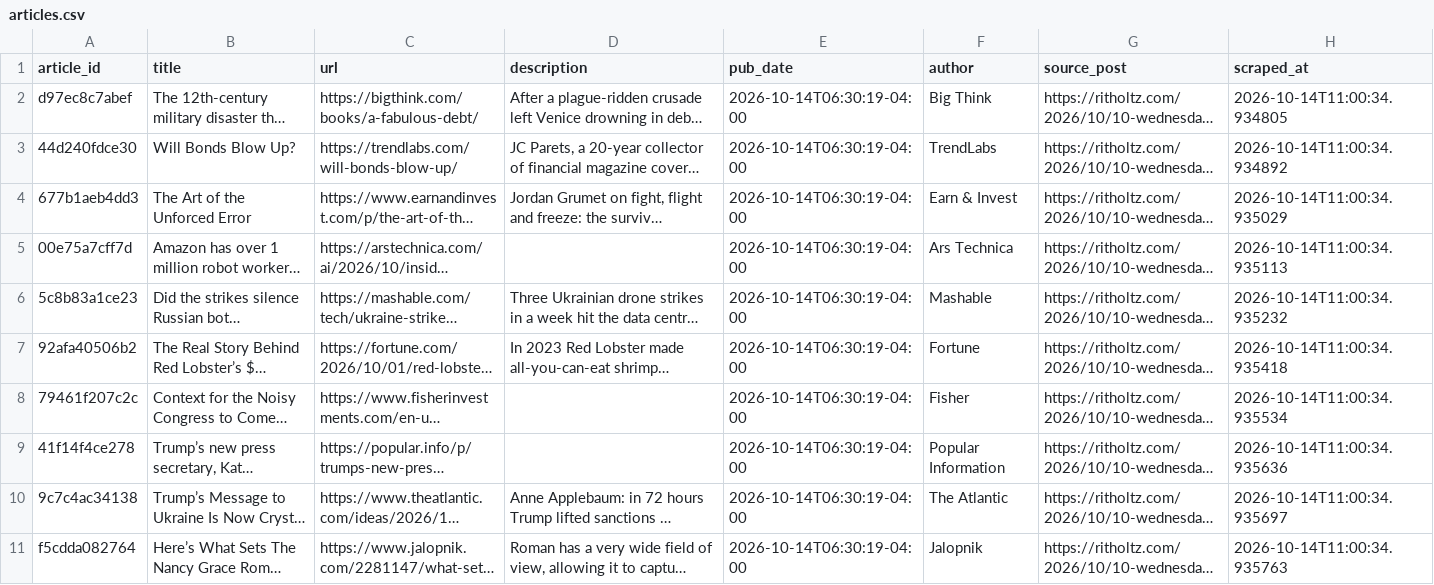
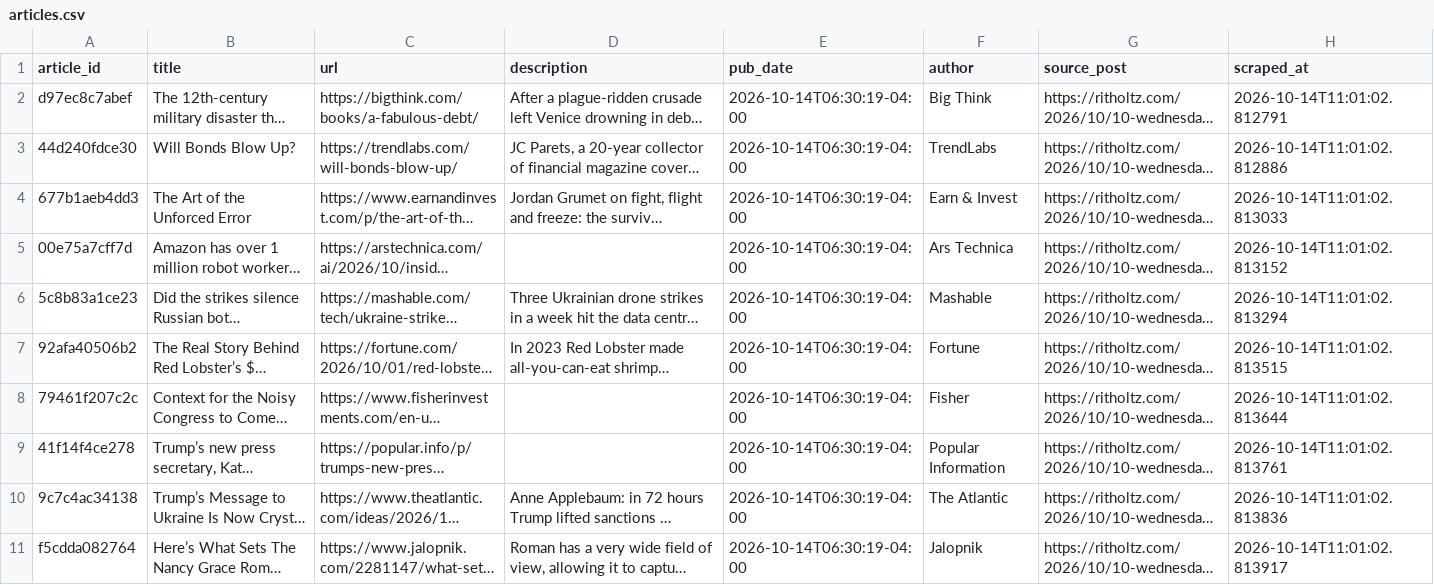
Before and after one commit to jalalchowdhury1/reddit-scraper, a CSV file: data/ritholtz/articles.csv, drawn as a sheet; long unchanged cells end in …; the diff names each change by its address in the sheet, - before the commit and + after, or states it on an @@ line.

```diff
--- a/data/ritholtz/articles.csv
+++ b/data/ritholtz/articles.csv
-H2 (scraped_at): 2026-10-14T11:00:34.934805
+H2 (scraped_at): 2026-10-14T11:01:02.812791
-H3 (scraped_at): 2026-10-14T11:00:34.934892
+H3 (scraped_at): 2026-10-14T11:01:02.812886
-H4 (scraped_at): 2026-10-14T11:00:34.935029
+H4 (scraped_at): 2026-10-14T11:01:02.813033
-H5 (scraped_at): 2026-10-14T11:00:34.935113
+H5 (scraped_at): 2026-10-14T11:01:02.813152
-H6 (scraped_at): 2026-10-14T11:00:34.935232
+H6 (scraped_at): 2026-10-14T11:01:02.813294
-H7 (scraped_at): 2026-10-14T11:00:34.935418
+H7 (scraped_at): 2026-10-14T11:01:02.813515
-H8 (scraped_at): 2026-10-14T11:00:34.935534
+H8 (scraped_at): 2026-10-14T11:01:02.813644
-H9 (scraped_at): 2026-10-14T11:00:34.935636
+H9 (scraped_at): 2026-10-14T11:01:02.813761
-H10 (scraped_at): 2026-10-14T11:00:34.935697
+H10 (scraped_at): 2026-10-14T11:01:02.813836
-H11 (scraped_at): 2026-10-14T11:00:34.935763
+H11 (scraped_at): 2026-10-14T11:01:02.813917
```
Also changed, not shown: 1 other file.
